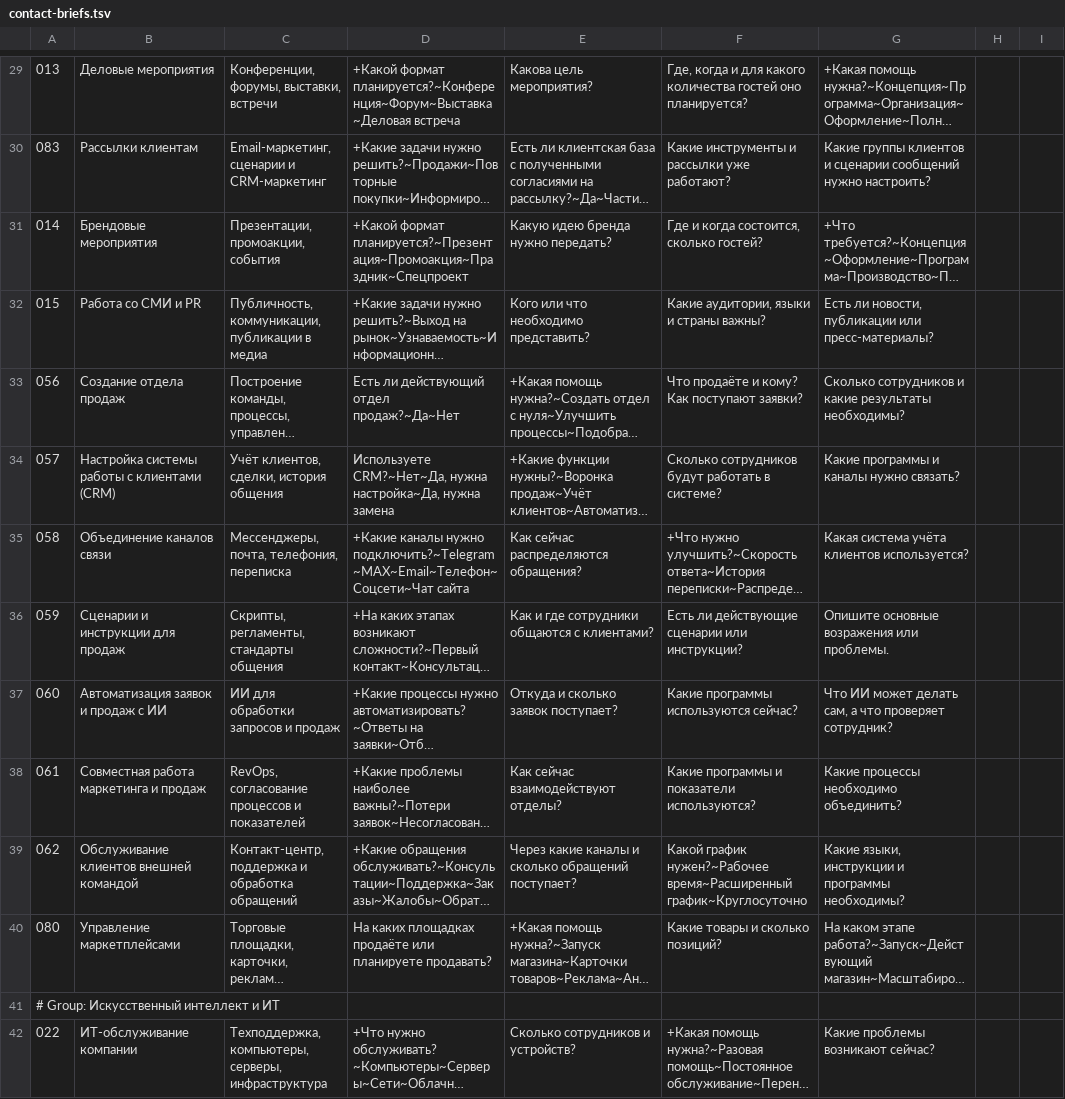
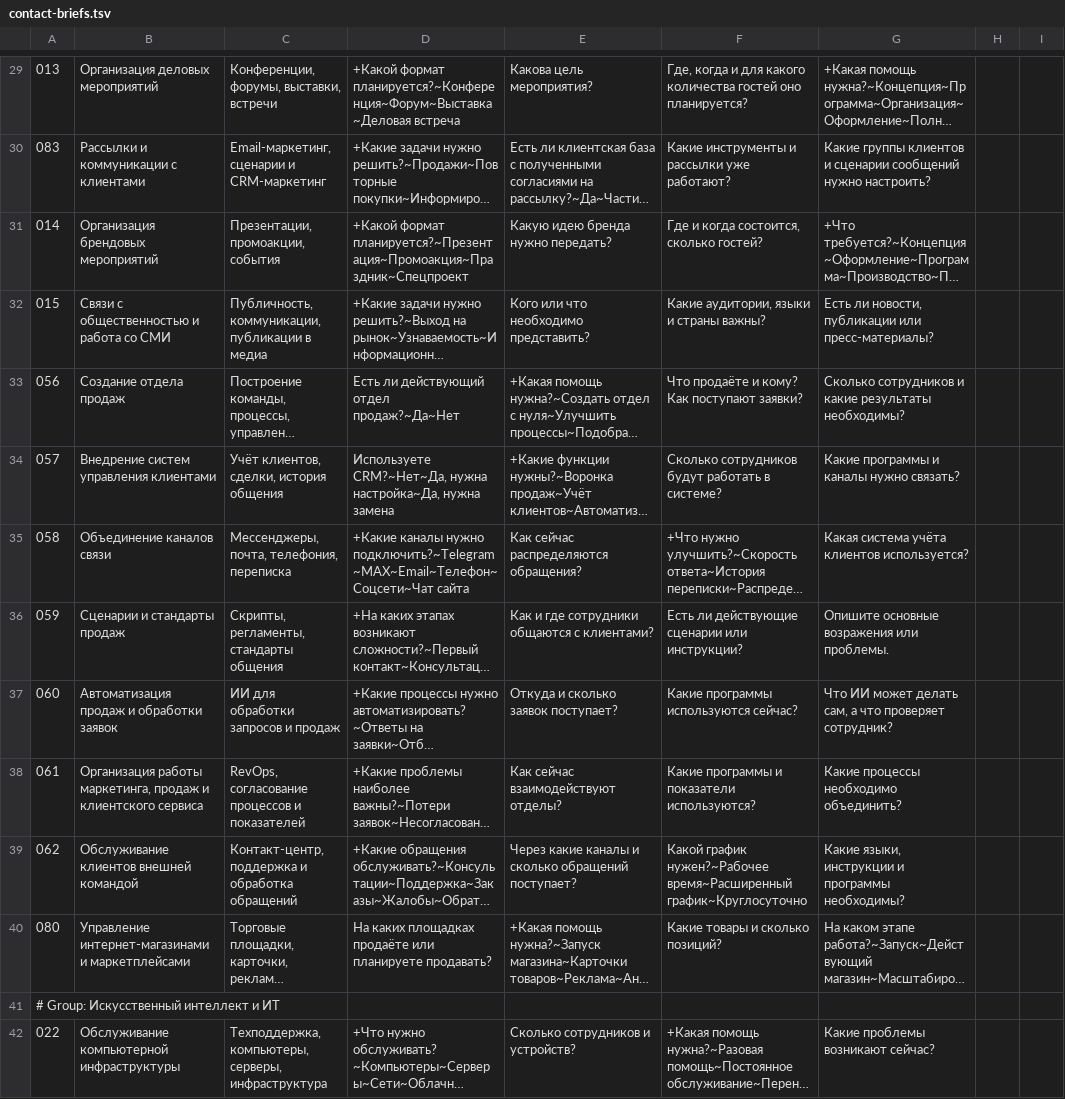
Before and after one commit to rafisusmanov/ARCH, a TSV file: planning/stage-02/contact-briefs.tsv, drawn as a sheet; only a part is shown, gaps mark what is left out; long unchanged cells end in …; the diff covers the shown part only; the diff names each change by its address in the sheet, - before the commit and + after, or states it on an @@ line.

```diff
--- a/planning/stage-02/contact-briefs.tsv
+++ b/planning/stage-02/contact-briefs.tsv
-B29: Деловые мероприятия
+B29: Организация деловых мероприятий
-B30: Рассылки клиентам
+B30: Рассылки и коммуникации с клиентами
-B31: Брендовые мероприятия
+B31: Организация брендовых мероприятий
-B32: Работа со СМИ и PR
+B32: Связи с общественностью и работа со СМИ
-B34: Настройка системы работы с клиентами (CRM)
+B34: Внедрение систем управления клиентами
-B36: Сценарии и инструкции для продаж
+B36: Сценарии и стандарты продаж
-B37: Автоматизация заявок и продаж с ИИ
+B37: Автоматизация продаж и обработки заявок
-B38: Совместная работа маркетинга и продаж
+B38: Организация работы маркетинга, продаж и клиентского сервиса
-B40: Управление маркетплейсами
+B40: Управление интернет-магазинами и маркетплейсами
-B42: ИТ-обслуживание компании
+B42: Обслуживание компьютерной инфраструктуры
```
Also changed, not shown: 55 edited cells elsewhere in this file, 10 other files.
